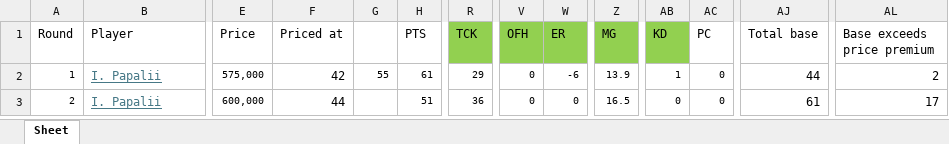
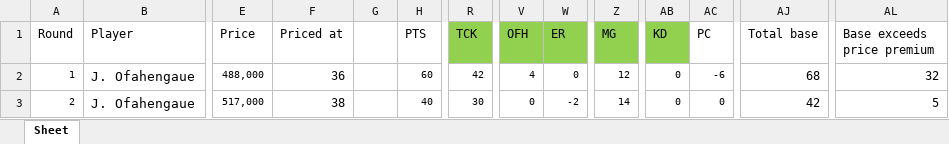
Before and after one commit to rrit5727/fantasy-trade-calculator, an Excel workbook: src/player_simulation.xlsx, sheet Sheet, drawn as a sheet; only a part is shown, gaps mark what is left out; values as stored, in another font and other column widths than the file's, no borders; the diff covers the shown part only; the diff names each change by its address in the sheet, - before the commit and + after, or states it on an @@ line.

Commit message:
Add cumulative round simulator for 1 player - success

```diff
--- a/src/player_simulation.xlsx (sheet Sheet)
+++ b/src/player_simulation.xlsx (sheet Sheet)
-B2:B3 (Player): I. Papalii
+B2:B3 (Player): J. Ofahengaue
@@ B2:B3 text size: larger, underline: on → off, text colour: #467886 → black @@
-E2 (Price): 575,000
+E2 (Price): 488,000
-F2 (Priced at): 42
+F2 (Priced at): 36
-G2: 55
+G2: (empty)
-H2 (PTS): 61
+H2 (PTS): 60
-R2 (TCK): 29
+R2 (TCK): 42
-V2 (OFH): 0
+V2 (OFH): 4
-W2 (ER): -6
+W2 (ER): 0
-Z2 (MG): 13.9
+Z2 (MG): 12
-AB2 (KD): 1
+AB2 (KD): 0
-AC2 (PC): 0
+AC2 (PC): -6
-AJ2 (Total base): 44
+AJ2 (Total base): 68
-AL2 (Base exceeds price premium): 2
+AL2 (Base exceeds price premium): 32
-E3 (Price): 600,000
+E3 (Price): 517,000
-F3 (Priced at): 44
+F3 (Priced at): 38
-H3 (PTS): 51
+H3 (PTS): 40
-R3 (TCK): 36
+R3 (TCK): 30
-W3 (ER): 0
+W3 (ER): -2
-Z3 (MG): 16.5
+Z3 (MG): 14
-AJ3 (Total base): 61
+AJ3 (Total base): 42
-AL3 (Base exceeds price premium): 17
+AL3 (Base exceeds price premium): 5
```
Also changed, not shown: 1 added row, 1 removed row, 239 edited cells and cell formats elsewhere in this sheet, formulas that keep their value, 2 other files.
